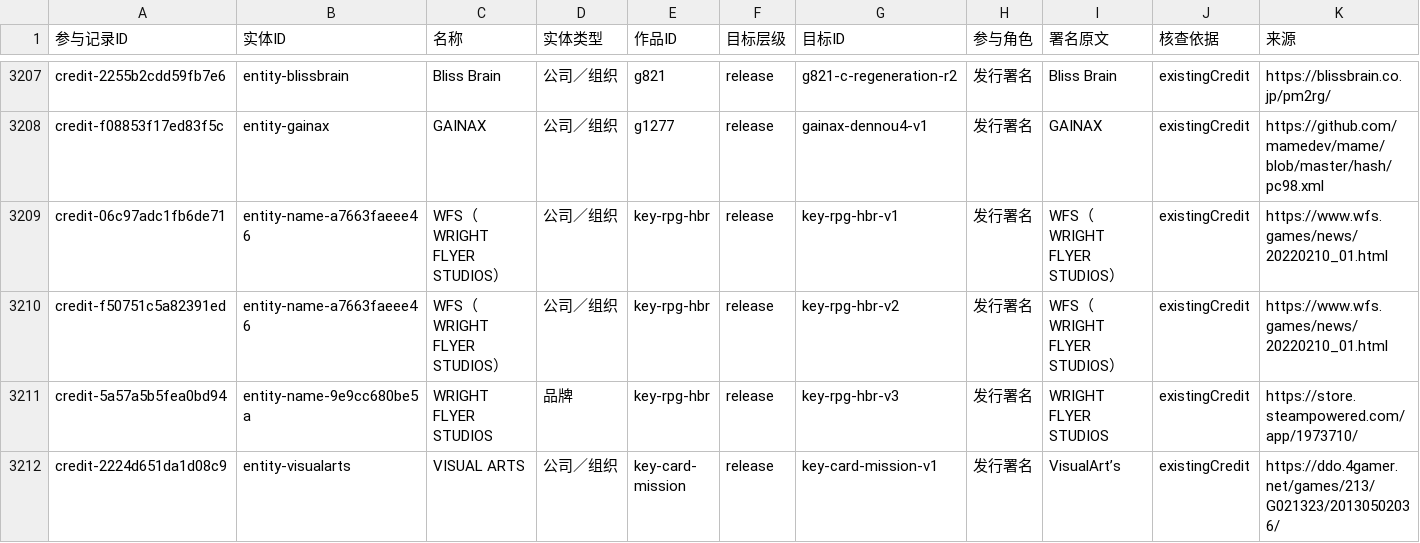
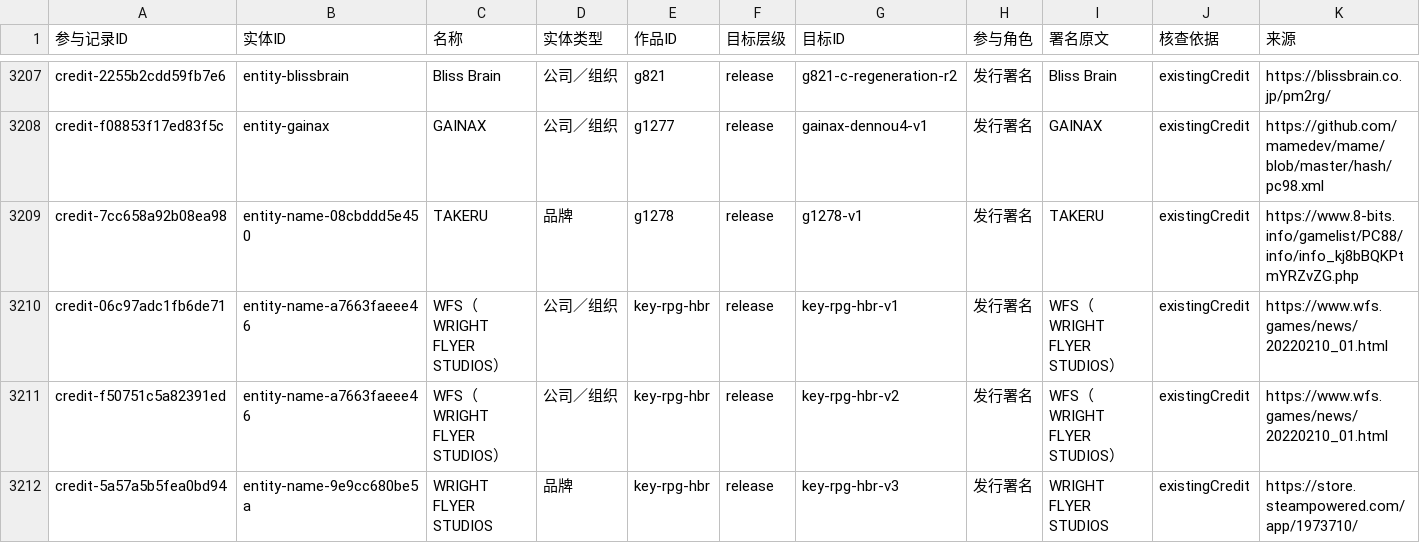
Before and after one commit to wt1234-donkey/visual-novel, a CSV file: data/entity-credits.csv, drawn as a sheet; only a part is shown, gaps mark what is left out; the shorter side is filled out with more unchanged rows; the diff names each change by its address in the sheet, - before the commit and + after, or states it on an @@ line.

```diff
--- a/data/entity-credits.csv
+++ b/data/entity-credits.csv
+row 3209: credit-7cc658a92b08ea98 | entity-name-08cbddd5e450 | TAKERU | 品牌 | g1278 | release | g1278-v1 | 发行署名 | TAKERU | existingCredit | https://www.8-bits.info/gamelist/PC88/info/info_kj8bBQKPtmYRZvZG.php
```
Also changed, not shown: data/content-versions.csv, data/interaction-modes.csv, 34 other files.
